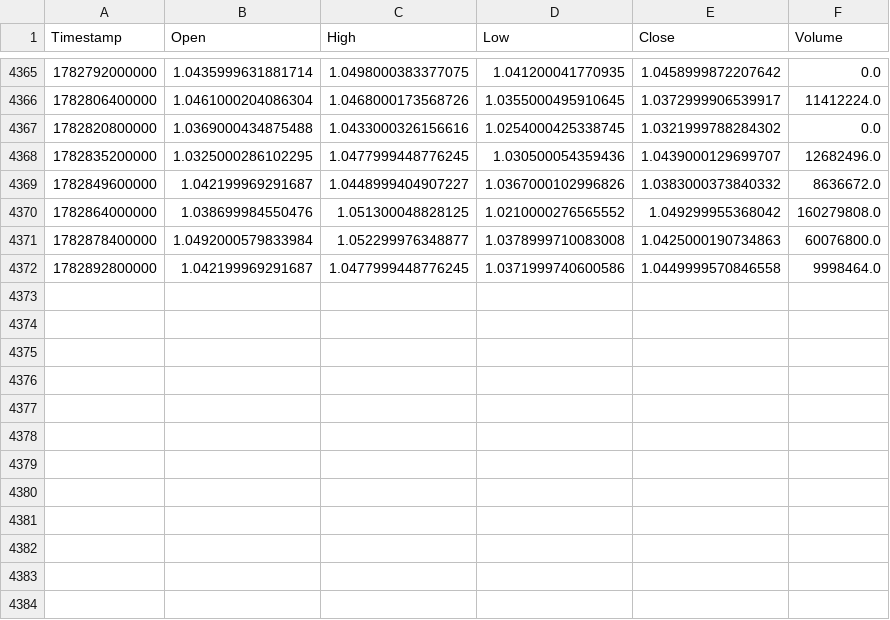
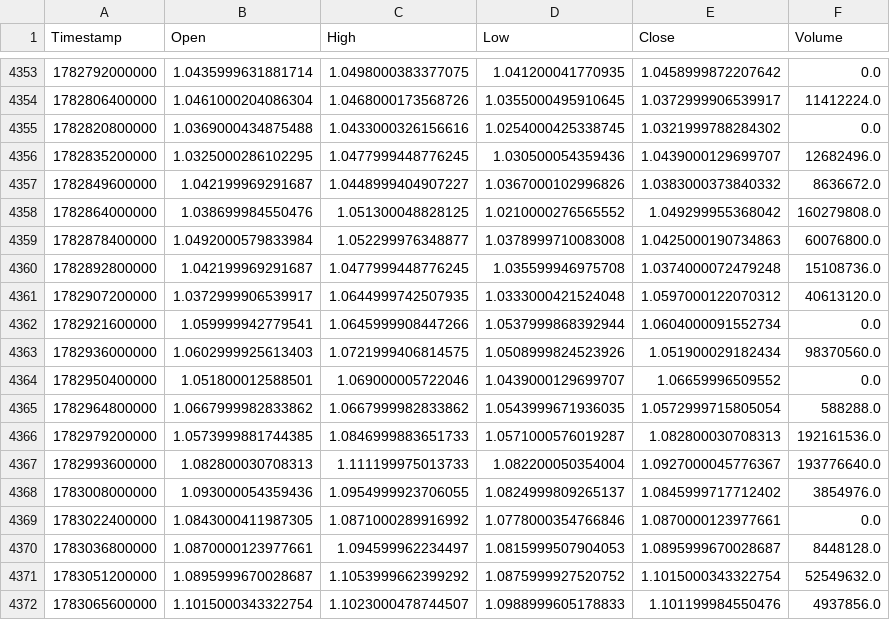
Before and after one commit to KamranPA/Trading-bot-roor, a CSV file: data/4h/XRPUSDT_history.csv, drawn as a sheet; only a part is shown, gaps mark what is left out; the diff covers the shown part only.

```diff
--- a/data/4h/XRPUSDT_history.csv
+++ b/data/4h/XRPUSDT_history.csv
@@ -4371,2 +4359,14 @@ Timestamp,Open,High,Low,Close,Volume
 1782878400000,1.0492000579833984,1.052299976348877,1.0378999710083008,1.0425000190734863,60076800.0
-1782892800000,1.042199969291687,1.0477999448776245,1.0371999740600586,1.0449999570846558,9998464.0
+1782892800000,1.042199969291687,1.0477999448776245,1.035599946975708,1.0374000072479248,15108736.0
+1782907200000,1.0372999906539917,1.0644999742507935,1.0333000421524048,1.0597000122070312,40613120.0
+1782921600000,1.059999942779541,1.0645999908447266,1.0537999868392944,1.0604000091552734,0.0
+1782936000000,1.0602999925613403,1.0721999406814575,1.0508999824523926,1.051900029182434,98370560.0
+1782950400000,1.051800012588501,1.069000005722046,1.0439000129699707,1.06659996509552,0.0
+1782964800000,1.0667999982833862,1.0667999982833862,1.0543999671936035,1.0572999715805054,588288.0
+1782979200000,1.0573999881744385,1.0846999883651733,1.0571000576019287,1.082800030708313,192161536.0
+1782993600000,1.082800030708313,1.111199975013733,1.082200050354004,1.0927000045776367,193776640.0
+1783008000000,1.093000054359436,1.0954999923706055,1.0824999809265137,1.0845999717712402,3854976.0
+1783022400000,1.0843000411987305,1.0871000289916992,1.0778000354766846,1.0870000123977661,0.0
+1783036800000,1.0870000123977661,1.094599962234497,1.0815999507904053,1.0895999670028687,8448128.0
+1783051200000,1.0895999670028687,1.1053999662399292,1.0875999927520752,1.1015000343322754,52549632.0
+1783065600000,1.1015000343322754,1.1023000478744507,1.0988999605178833,1.101199984550476,4937856.0
```
Also changed, not shown: 12 removed rows and 1 edited cell elsewhere in this file, backtest_table_summary.csv, data/4h/AVAXUSDT_history.csv, 23 other files.
